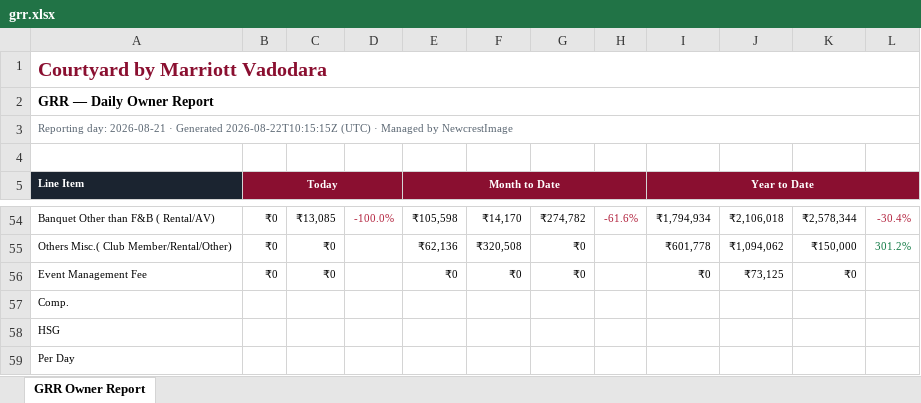
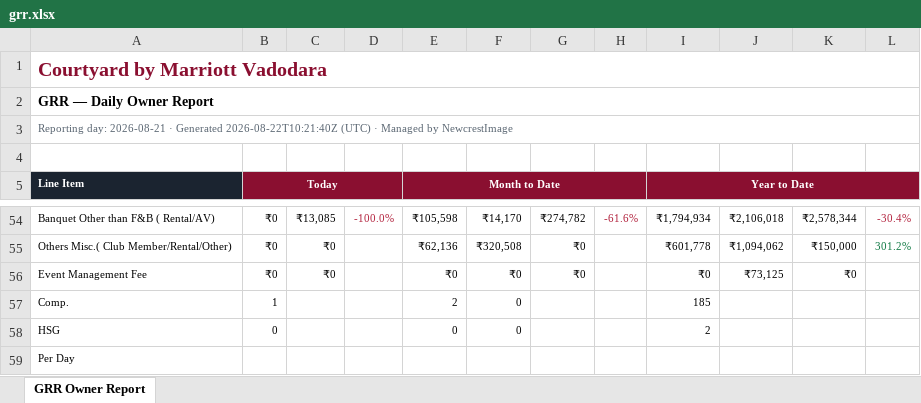
Before and after one commit to bhaudiu/courtyardvadodara-automation, an Excel workbook: grr.xlsx, sheet GRR Owner Report, drawn as a sheet; only a part is shown, gaps mark what is left out; values as stored, in another font and other column widths than the file's, no borders; the diff names each change by its address in the sheet, - before the commit and + after, or states it on an @@ line.

```diff
--- a/grr.xlsx (sheet GRR Owner Report)
+++ b/grr.xlsx (sheet GRR Owner Report)
-A3: …· Generated 2026-08-22T10:15:15Z (UTC) ·…
+A3: …· Generated 2026-08-22T10:21:40Z (UTC) ·…
-B57: (empty)
+B57: 1
-E57: (empty)
+E57: 2
-F57:F58: (empty)
+F57:F58: 0
-I57: (empty)
+I57: 185
-B58: (empty)
+B58: 0
-E58: (empty)
+E58: 0
-I58: (empty)
+I58: 2
```
Also changed, not shown: 2 other files.
